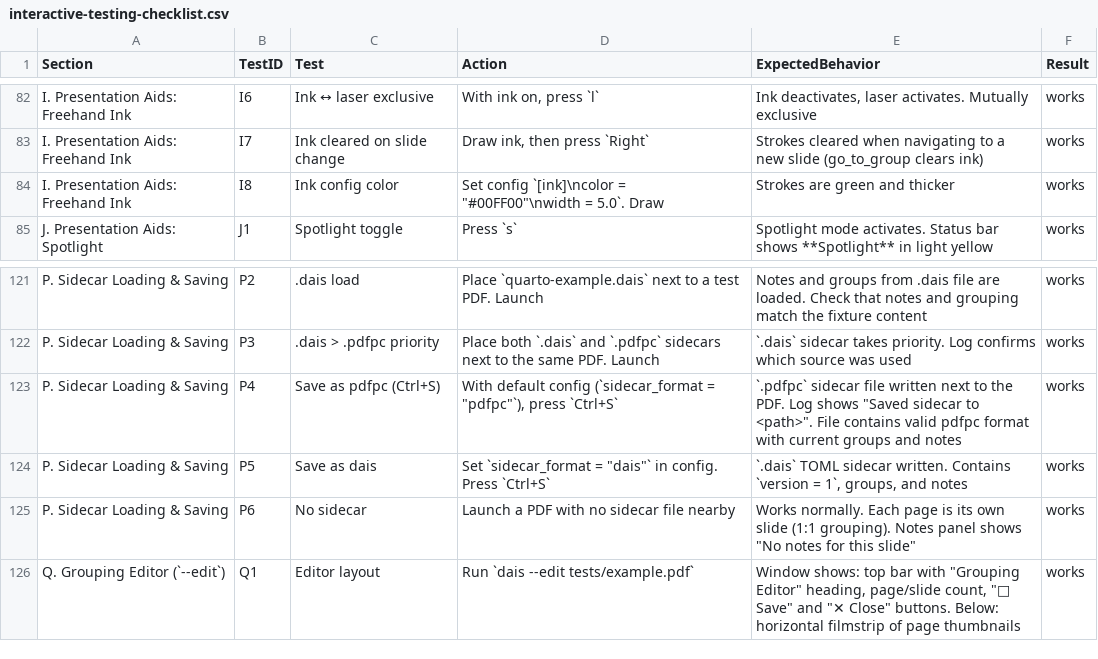
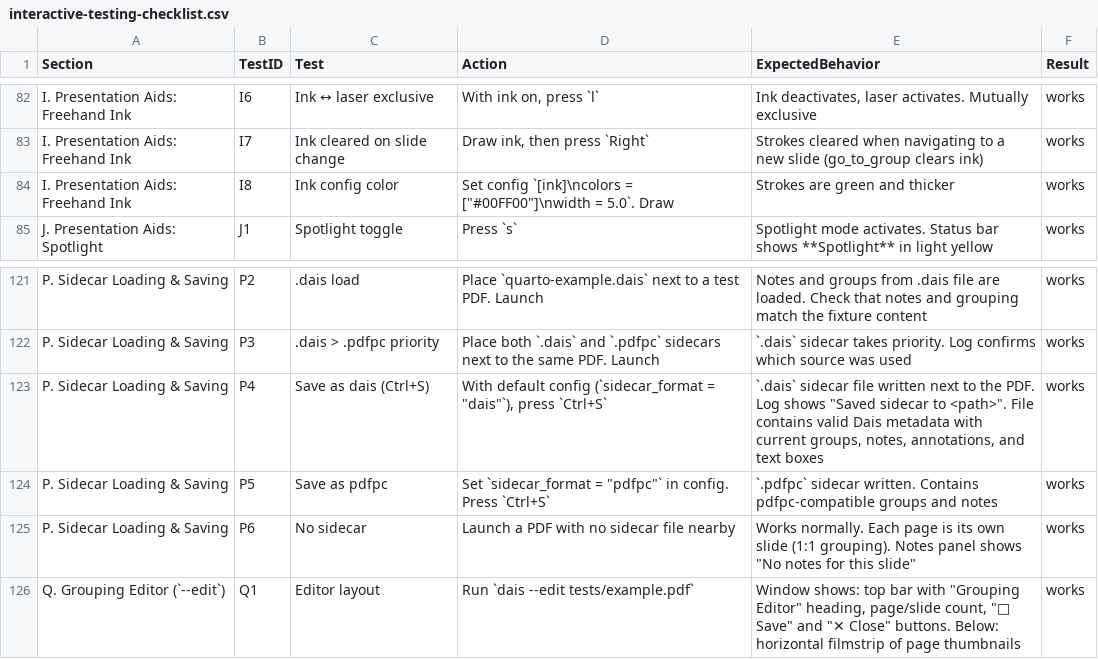
Before and after one commit to christopherkenny/dais, a CSV file: docs/interactive-testing-checklist.csv, drawn as a sheet; only a part is shown, gaps mark what is left out.

```diff
--- a/docs/interactive-testing-checklist.csv
+++ b/docs/interactive-testing-checklist.csv
@@ -83,3 +83,3 @@ I. Presentation Aids: Freehand Ink,I6,Ink ↔ laser exclusive,"With ink on, pres
 I. Presentation Aids: Freehand Ink,I7,Ink cleared on slide change,"Draw ink, then press `Right`",Strokes cleared when navigating to a new slide (go_to_group clears ink),works,
-I. Presentation Aids: Freehand Ink,I8,Ink config color,"Set config `[ink]\ncolor = ""#00FF00""\nwidth = 5.0`. Draw",Strokes are green and thicker,works,
+I. Presentation Aids: Freehand Ink,I8,Ink config color,"Set config `[ink]\ncolors = [""#00FF00""]\nwidth = 5.0`. Draw",Strokes are green and thicker,works,
 J. Presentation Aids: Spotlight,J1,Spotlight toggle,Press `s`,Spotlight mode activates. Status bar shows **Spotlight** in light yellow,works,
@@ -122,4 +122,4 @@ P. Sidecar Loading & Saving,P2,.dais load,Place `quarto-example.dais` next to a
 P. Sidecar Loading & Saving,P3,.dais > .pdfpc priority,Place both `.dais` and `.pdfpc` sidecars next to the same PDF. Launch,`.dais` sidecar takes priority. Log confirms which source was used,works,
-P. Sidecar Loading & Saving,P4,Save as pdfpc (Ctrl+S),"With default config (`sidecar_format = ""pdfpc""`), press `Ctrl+S`","`.pdfpc` sidecar file written next to the PDF. Log shows ""Saved sidecar to <path>"". File contains valid pdfpc format with current groups and notes",works,
-P. Sidecar Loading & Saving,P5,Save as dais,"Set `sidecar_format = ""dais""` in config. Press `Ctrl+S`","`.dais` TOML sidecar written. Contains `version = 1`, groups, and notes",works,
+P. Sidecar Loading & Saving,P4,Save as dais (Ctrl+S),"With default config (`sidecar_format = ""dais""`), press `Ctrl+S`","`.dais` sidecar file written next to the PDF. Log shows ""Saved sidecar to <path>"". File contains valid Dais metadata with current groups, notes, annotations, and text boxes",works,
+P. Sidecar Loading & Saving,P5,Save as pdfpc,"Set `sidecar_format = ""pdfpc""` in config. Press `Ctrl+S`",`.pdfpc` sidecar written. Contains pdfpc-compatible groups and notes,works,
 P. Sidecar Loading & Saving,P6,No sidecar,Launch a PDF with no sidecar file nearby,"Works normally. Each page is its own slide (1:1 grouping). Notes panel shows ""No notes for this slide""",works,
```
Also changed, not shown: 32 other files.
